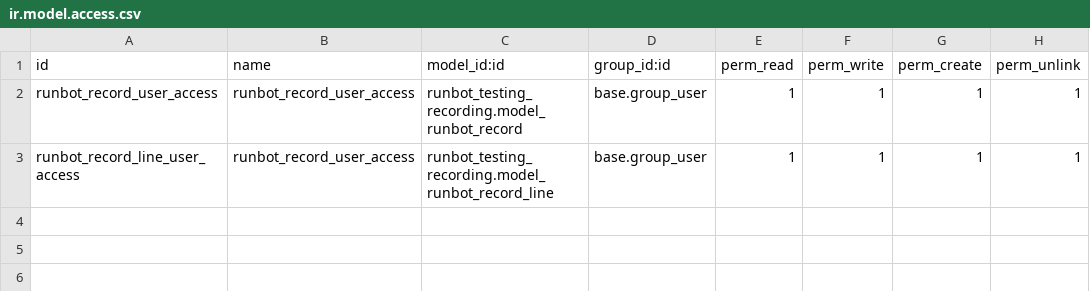
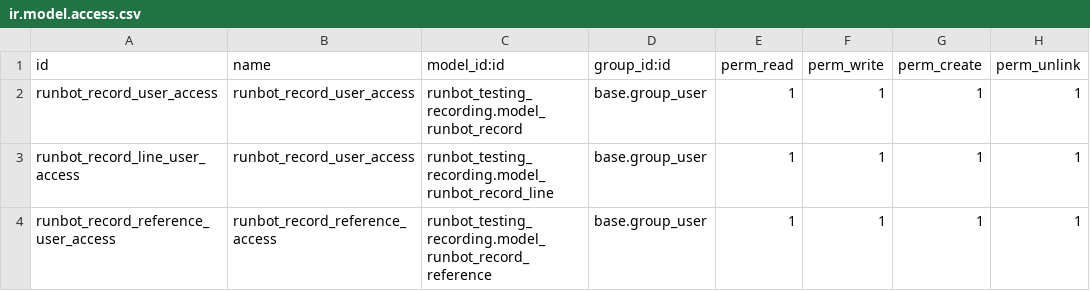
Before and after one commit to odoo/ps-runbot-testing, a CSV file: runbot_testing_recording/security/ir.model.access.csv, drawn as a sheet.

```diff
--- a/runbot_testing_recording/security/ir.model.access.csv
+++ b/runbot_testing_recording/security/ir.model.access.csv
@@ -3 +3,2 @@ runbot_record_user_access,runbot_record_user_access,runbot_testing_recording.mod
 runbot_record_line_user_access,runbot_record_user_access,runbot_testing_recording.model_runbot_record_line,base.group_user,1,1,1,1
+runbot_record_reference_user_access,runbot_record_reference_access,runbot_testing_recording.model_runbot_record_reference,base.group_user,1,1,1,1
```
Also changed, not shown: 3 other files.
